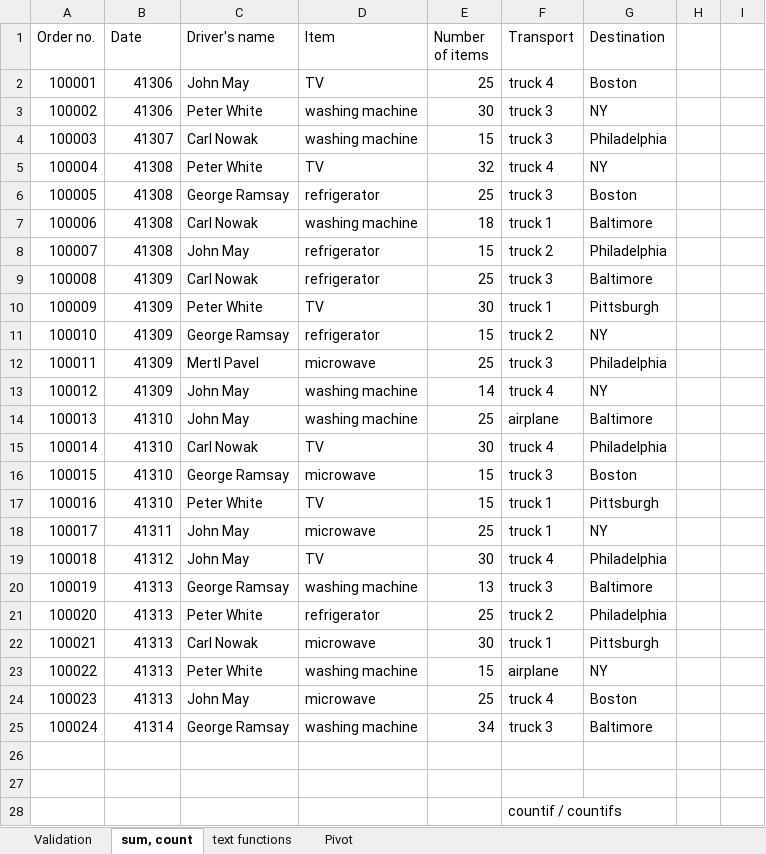
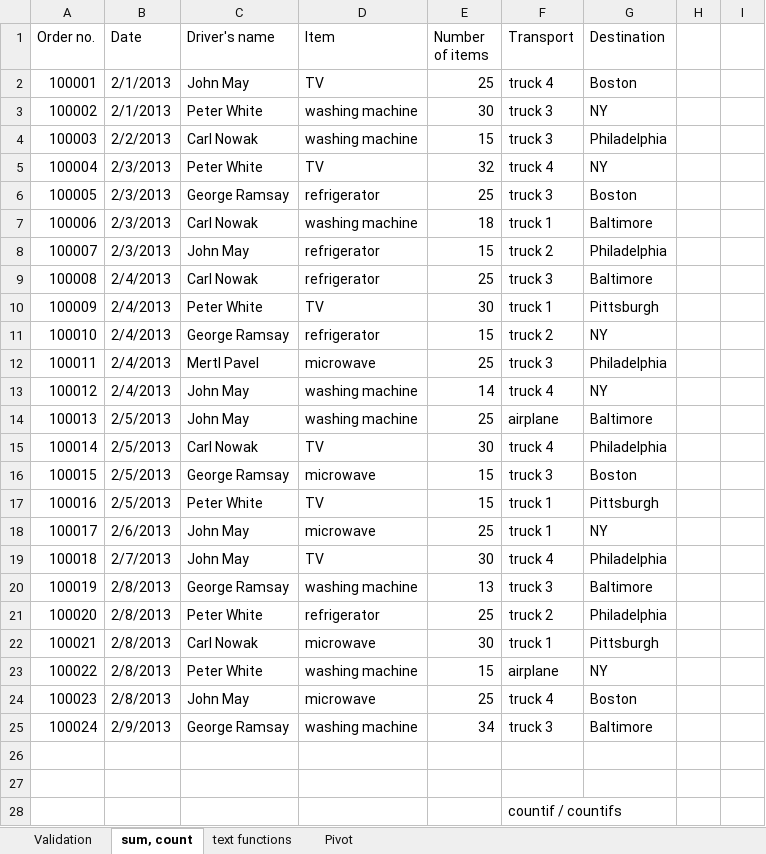
Before and after one commit to RValdre/Exceli-Parandaja-Python, an Excel workbook: homework1-1 (answers).xlsx, sheet sum, count, drawn as a sheet; only a part is shown; values as stored, in another font and other column widths than the file's, no cell formats; the diff covers the shown part only; the diff names each change by its address in the sheet, - before the commit and + after, or states it on an @@ line.

```diff
--- a/homework1-1 (answers).xlsx (sheet sum, count)
+++ b/homework1-1 (answers).xlsx (sheet sum, count)
-B2:B3 (Date): 41306
+B2:B3 (Date): 2/1/2013
-B4 (Date): 41307
+B4 (Date): 2/2/2013
-B5:B8 (Date): 41308
+B5:B8 (Date): 2/3/2013
-B9:B13 (Date): 41309
+B9:B13 (Date): 2/4/2013
-B14:B17 (Date): 41310
+B14:B17 (Date): 2/5/2013
-B18 (Date): 41311
+B18 (Date): 2/6/2013
-B19 (Date): 41312
+B19 (Date): 2/7/2013
-B20:B24 (Date): 41313
+B20:B24 (Date): 2/8/2013
-B25 (Date): 41314
+B25 (Date): 2/9/2013
```
Also changed, not shown: 17 edited cells elsewhere in this sheet, sheet text functions, cell formats, charts or pictures, 14 other files.
